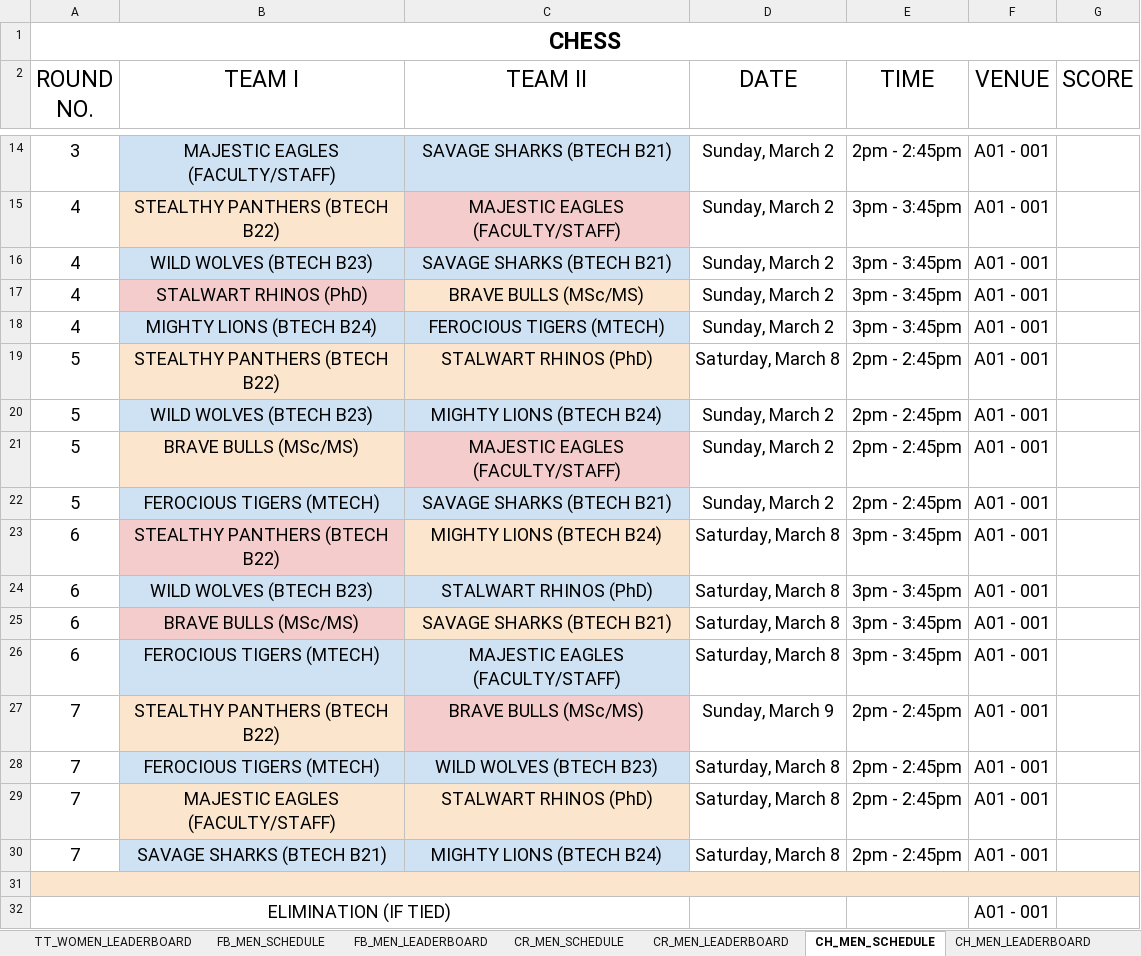
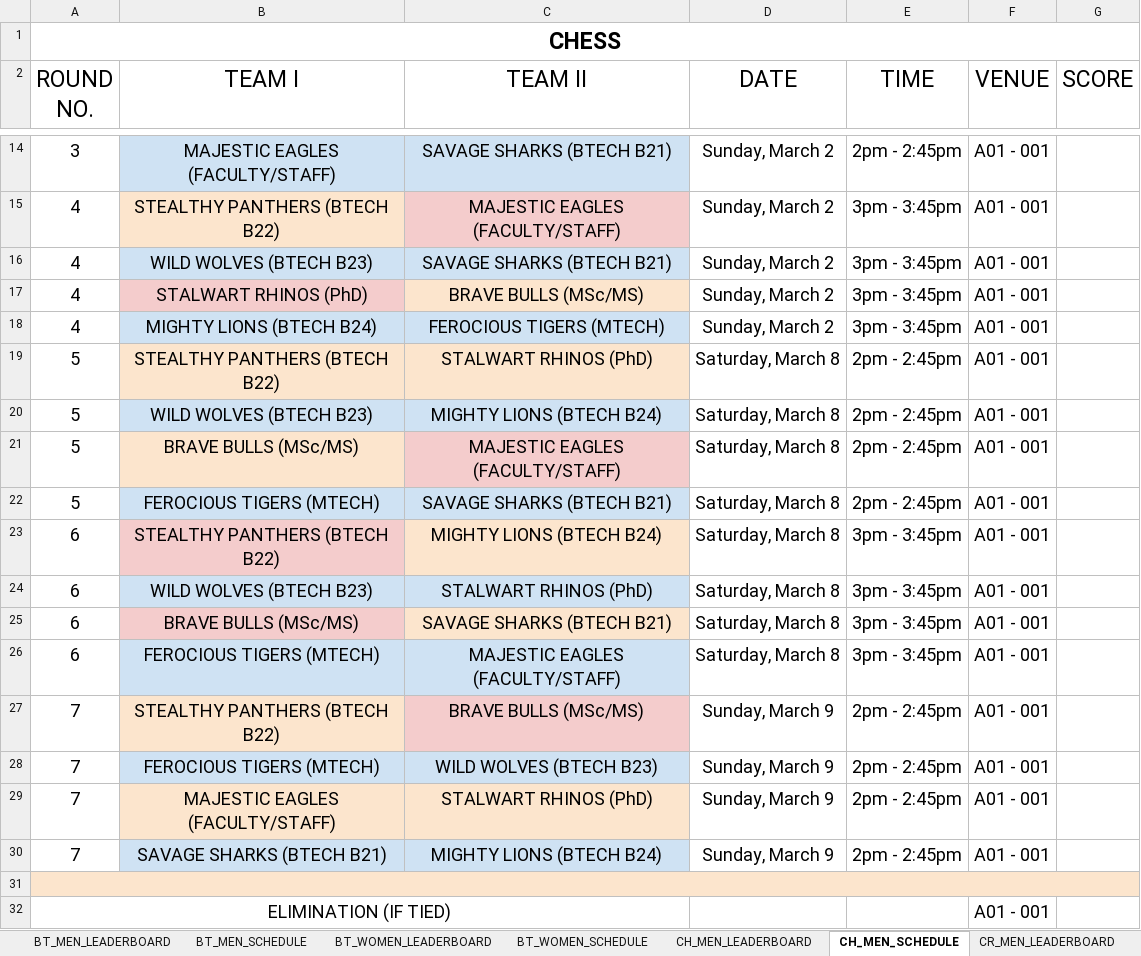
Before and after one commit to AdarshReddy2106/GC-3.0, an Excel workbook: Backend/data/GC_TEST.xlsx, sheet CH_MEN_SCHEDULE, drawn as a sheet; only a part is shown, gaps mark what is left out; values as stored, in another font and other column widths than the file's, no borders; the diff names each change by its address in the sheet, - before the commit and + after, or states it on an @@ line.

Commit message:
updated filters and added overall schedule

```diff
--- a/Backend/data/GC_TEST.xlsx (sheet CH_MEN_SCHEDULE)
+++ b/Backend/data/GC_TEST.xlsx (sheet CH_MEN_SCHEDULE)
@@ sheet tab order changed: BT_MEN_LEADERBOARD | BT_MEN_SCHEDULE | BT_WOMEN_LEADERBOARD | BT_WOMEN_SCHEDULE | CH_MEN_LEADERBOARD | CH_MEN_SCHEDULE | CR_MEN_LEADERBOARD @@
-D20:D22 (DATE): Sunday, March 2
+D20:D22 (DATE): Saturday, March 8
-D28:D30 (DATE): Saturday, March 8
+D28:D30 (DATE): Sunday, March 9
```
Also changed, not shown: sheet FB_MEN_LEADERBOARD, sheet TT_WOMEN_LEADERBOARD, sheet BB_MEN_SCHEDULE, 3 other files.
